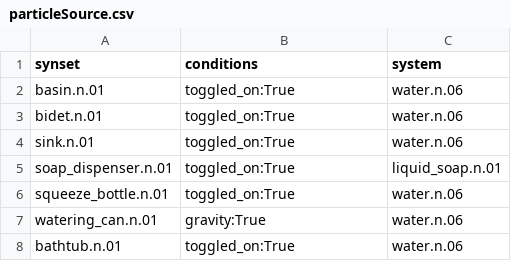
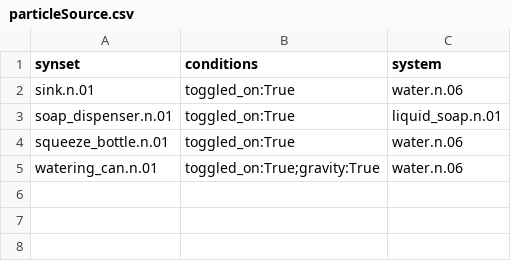
Before and after one commit to StanfordVL/bddl, a CSV file: bddl/generated_data/prop_param_annots/particleSource.csv, drawn as a sheet.

```diff
--- a/bddl/generated_data/prop_param_annots/particleSource.csv
+++ b/bddl/generated_data/prop_param_annots/particleSource.csv
@@ -1,4 +1,2 @@
 synset,conditions,system
-basin.n.01,toggled_on:True,water.n.06
-bidet.n.01,toggled_on:True,water.n.06
 sink.n.01,toggled_on:True,water.n.06
@@ -6,3 +4,2 @@ soap_dispenser.n.01,toggled_on:True,liquid_soap.n.01
 squeeze_bottle.n.01,toggled_on:True,water.n.06
-watering_can.n.01,gravity:True,water.n.06
-bathtub.n.01,toggled_on:True,water.n.06
+watering_can.n.01,toggled_on:True;gravity:True,water.n.06
```
Also changed, not shown: bddl/generated_data/synsets.csv, 6 other files.
